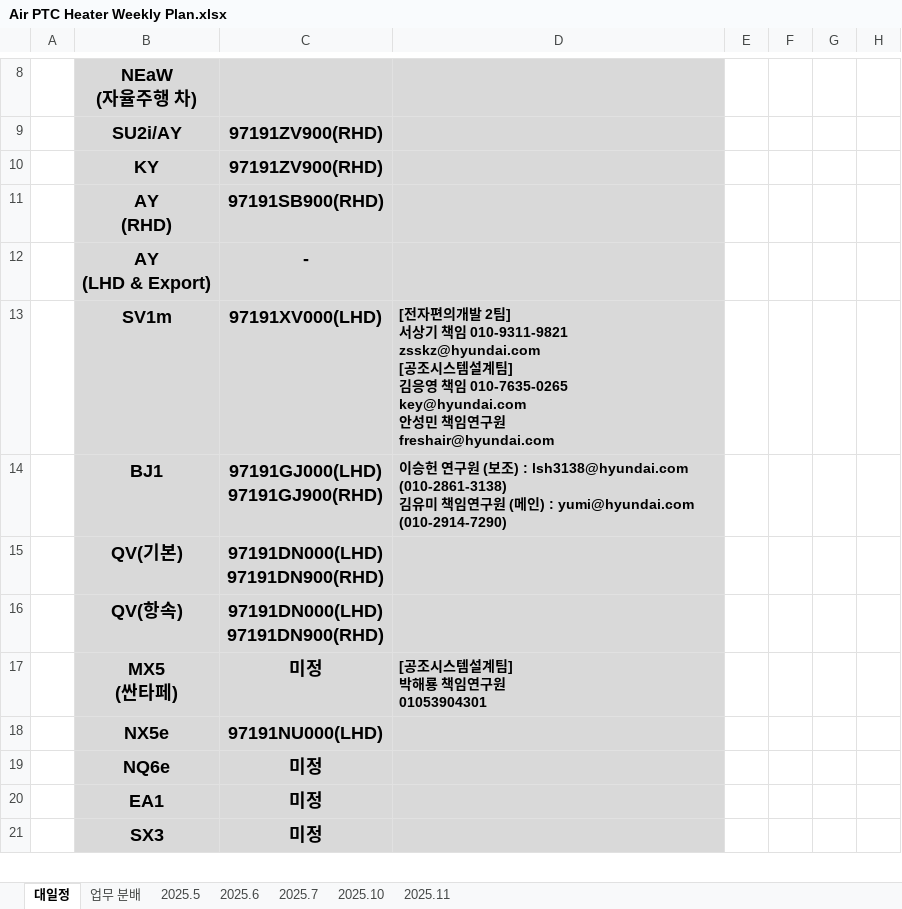
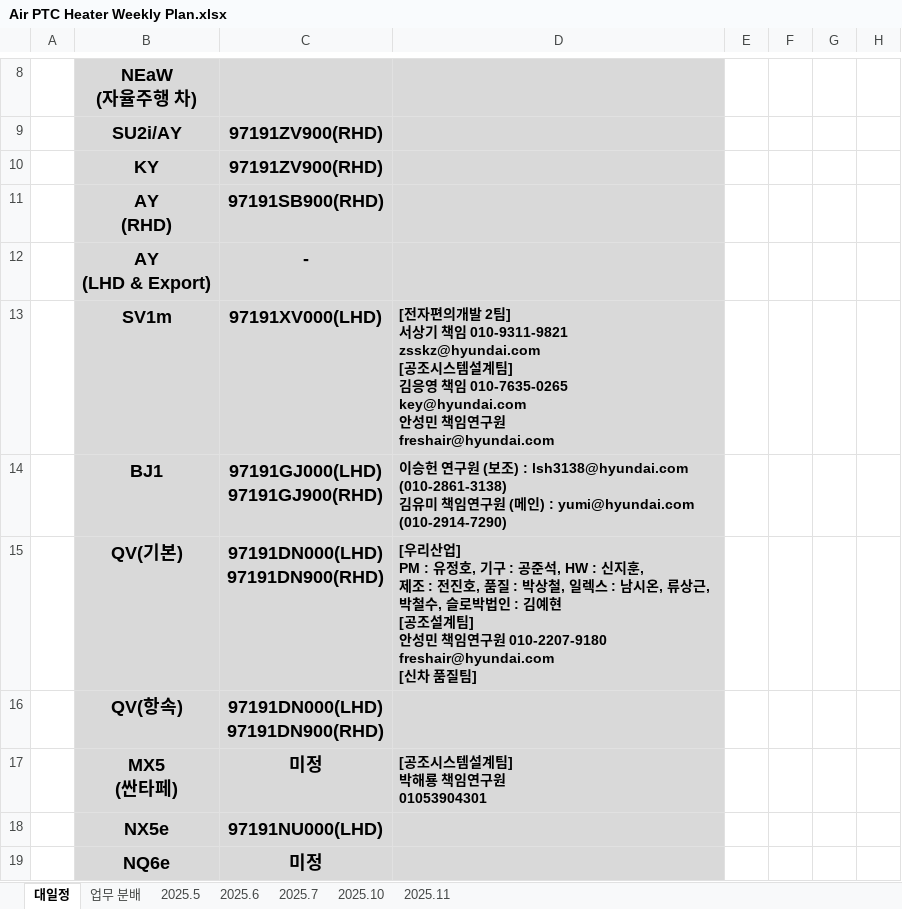
Before and after one commit to heats86/PTC_DOC, an Excel workbook: 1. 일정/1. Weekly Plan/Air PTC Heater Weekly Plan.xlsx, sheet 대일정, drawn as a sheet; only a part is shown, gaps mark what is left out; the shorter side is filled out with more unchanged rows; values as stored, in another font and other column widths than the file's, no borders; charts and pictures not drawn; ↵ is a line break in a cell; the diff names each change by its address in the sheet, - before the commit and + after, or states it on an @@ line.

Commit message:
1. 일정

```diff
--- a/1. 일정/1. Weekly Plan/Air PTC Heater Weekly Plan.xlsx (sheet 대일정)
+++ b/1. 일정/1. Weekly Plan/Air PTC Heater Weekly Plan.xlsx (sheet 대일정)
-D15: (empty)
+D15: [우리산업] ↵ PM : 유정호, 기구 : 공준석, HW : 신지훈, ↵ 제조 : 전진호, 품질 : 박상철, 일렉스 : 남시온, 류상근, 박철수, 슬로박법인 : 김예현 ↵ [공조설계팀] ↵ 안성민 책임연구원 010-2207-9180 ↵ freshair@hyundai.com ↵ [신차 품질팀]
```
